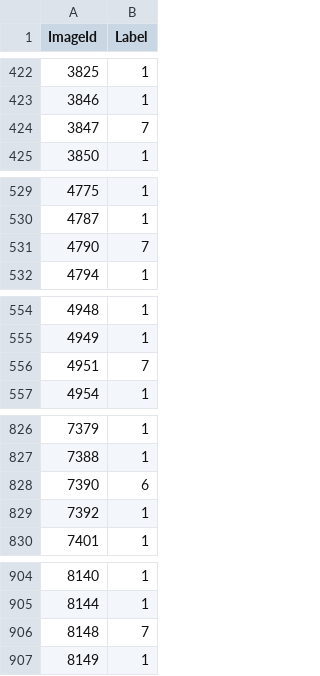
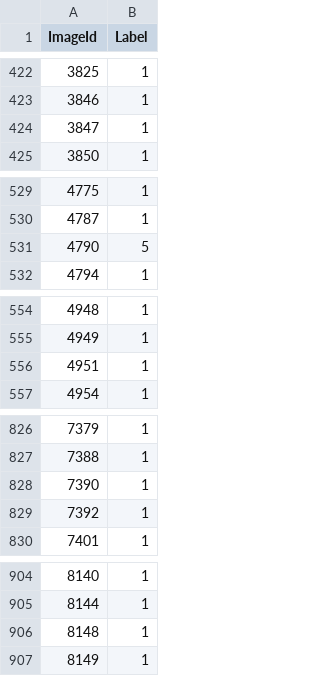
Before and after one commit to cljosegfer/mnist, a CSV file: submission/lenet5-parcial-0.9925000071525574.csv, drawn as a sheet; only a part is shown, gaps mark what is left out; the diff covers the shown part only.

```diff
--- a/submission/lenet5-parcial-0.9925000071525574.csv
+++ b/submission/lenet5-parcial-0.9925000071525574.csv
@@ -423,3 +423,3 @@ ImageId,Label
 3846,1
-3847,7
+3847,1
 3850,1
@@ -530,3 +530,3 @@ ImageId,Label
 4787,1
-4790,7
+4790,5
 4794,1
@@ -555,3 +555,3 @@ ImageId,Label
 4949,1
-4951,7
+4951,1
 4954,1
@@ -827,3 +827,3 @@ ImageId,Label
 7388,1
-7390,6
+7390,1
 7392,1
@@ -905,3 +905,3 @@ ImageId,Label
 8144,1
-8148,7
+8148,1
 8149,1
```
Also changed, not shown: 30 edited cells elsewhere in this file, submission/lenet5-parcial-0.9929999709129333.csv, submission/lenet5-parcial-0.9952499866485596.csv, 5 other files.
